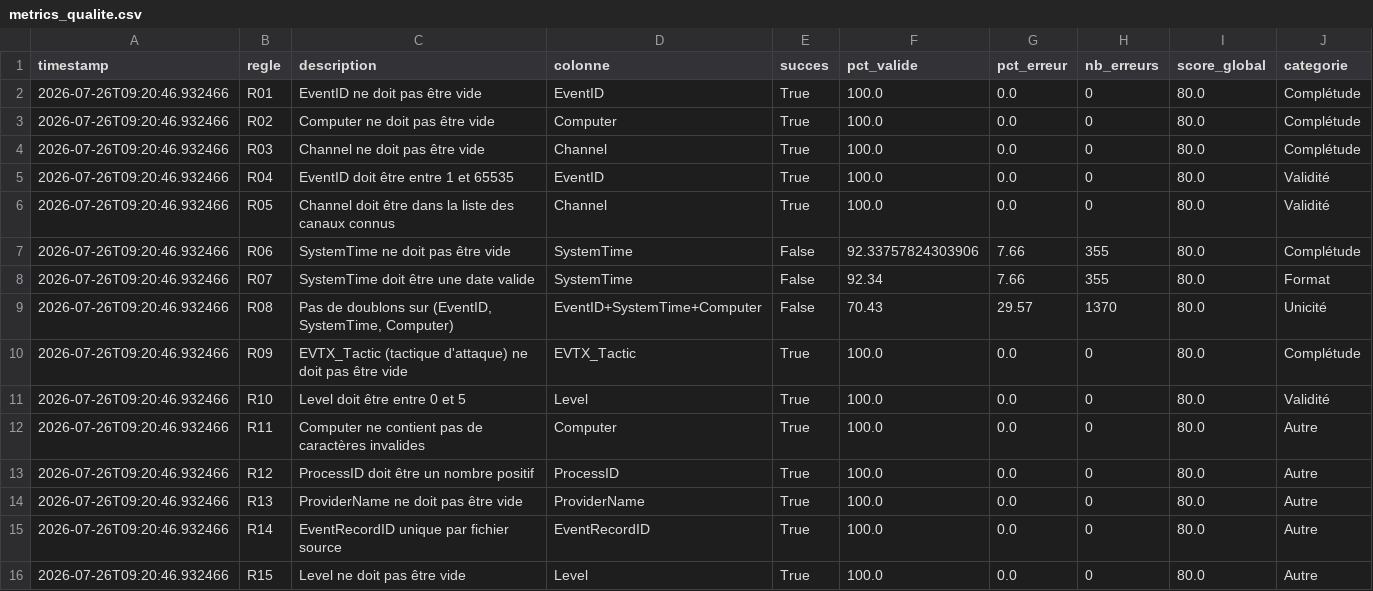
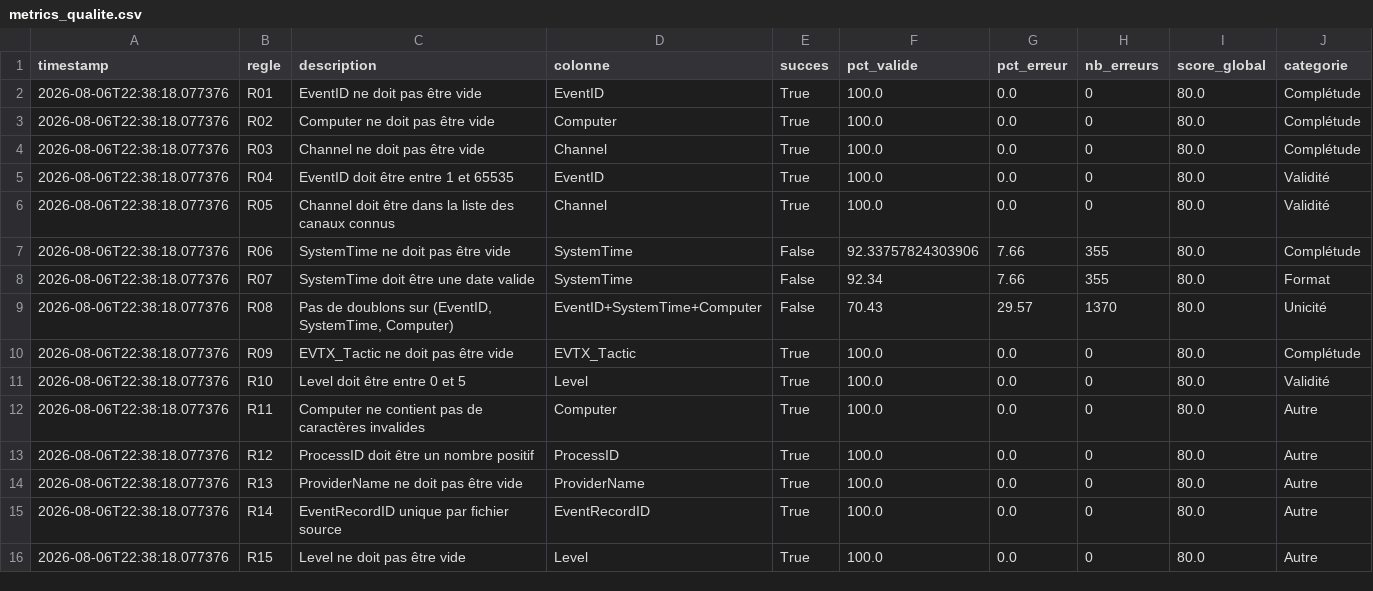
Before and after one commit to loly20030/siem-data-quality, a CSV file: reports/metrics_qualite.csv, drawn as a sheet.

```diff
--- a/reports/metrics_qualite.csv
+++ b/reports/metrics_qualite.csv
@@ -1,16 +1,16 @@
 timestamp,regle,description,colonne,succes,pct_valide,pct_erreur,nb_erreurs,score_global,categorie
-2026-07-26T09:20:46.932466,R01,EventID ne doit pas être vide,EventID,True,100.0,0.0,0,80.0,Complétude
-2026-07-26T09:20:46.932466,R02,Computer ne doit pas être vide,Computer,True,100.0,0.0,0,80.0,Complétude
-2026-07-26T09:20:46.932466,R03,Channel ne doit pas être vide,Channel,True,100.0,0.0,0,80.0,Complétude
-2026-07-26T09:20:46.932466,R04,EventID doit être entre 1 et 65535,EventID,True,100.0,0.0,0,80.0,Validité
-2026-07-26T09:20:46.932466,R05,Channel doit être dans la liste des canaux connus,Channel,True,100.0,0.0,0,80.0,Validité
-2026-07-26T09:20:46.932466,R06,SystemTime ne doit pas être vide,SystemTime,False,92.33757824303906,7.66,355,80.0,Complétude
-2026-07-26T09:20:46.932466,R07,SystemTime doit être une date valide,SystemTime,False,92.34,7.66,355,80.0,Format
-2026-07-26T09:20:46.932466,R08,"Pas de doublons sur (EventID, SystemTime, Computer)",EventID+SystemTime+Computer,False,70.43,29.57,1370,80.0,Unicité
-2026-07-26T09:20:46.932466,R09,EVTX_Tactic (tactique d'attaque) ne doit pas être vide,EVTX_Tactic,True,100.0,0.0,0,80.0,Complétude
-2026-07-26T09:20:46.932466,R10,Level doit être entre 0 et 5,Level,True,100.0,0.0,0,80.0,Validité
-2026-07-26T09:20:46.932466,R11,Computer ne contient pas de caractères invalides,Computer,True,100.0,0.0,0,80.0,Autre
-2026-07-26T09:20:46.932466,R12,ProcessID doit être un nombre positif,ProcessID,True,100.0,0.0,0,80.0,Autre
-2026-07-26T09:20:46.932466,R13,ProviderName ne doit pas être vide,ProviderName,True,100.0,0.0,0,80.0,Autre
-2026-07-26T09:20:46.932466,R14,EventRecordID unique par fichier source,EventRecordID,True,100.0,0.0,0,80.0,Autre
-2026-07-26T09:20:46.932466,R15,Level ne doit pas être vide,Level,True,100.0,0.0,0,80.0,Autre
+2026-08-06T22:38:18.077376,R01,EventID ne doit pas être vide,EventID,True,100.0,0.0,0,80.0,Complétude
+2026-08-06T22:38:18.077376,R02,Computer ne doit pas être vide,Computer,True,100.0,0.0,0,80.0,Complétude
+2026-08-06T22:38:18.077376,R03,Channel ne doit pas être vide,Channel,True,100.0,0.0,0,80.0,Complétude
+2026-08-06T22:38:18.077376,R04,EventID doit être entre 1 et 65535,EventID,True,100.0,0.0,0,80.0,Validité
+2026-08-06T22:38:18.077376,R05,Channel doit être dans la liste des canaux connus,Channel,True,100.0,0.0,0,80.0,Validité
+2026-08-06T22:38:18.077376,R06,SystemTime ne doit pas être vide,SystemTime,False,92.33757824303906,7.66,355,80.0,Complétude
+2026-08-06T22:38:18.077376,R07,SystemTime doit être une date valide,SystemTime,False,92.34,7.66,355,80.0,Format
+2026-08-06T22:38:18.077376,R08,"Pas de doublons sur (EventID, SystemTime, Computer)",EventID+SystemTime+Computer,False,70.43,29.57,1370,80.0,Unicité
+2026-08-06T22:38:18.077376,R09,EVTX_Tactic ne doit pas être vide,EVTX_Tactic,True,100.0,0.0,0,80.0,Complétude
+2026-08-06T22:38:18.077376,R10,Level doit être entre 0 et 5,Level,True,100.0,0.0,0,80.0,Validité
+2026-08-06T22:38:18.077376,R11,Computer ne contient pas de caractères invalides,Computer,True,100.0,0.0,0,80.0,Autre
+2026-08-06T22:38:18.077376,R12,ProcessID doit être un nombre positif,ProcessID,True,100.0,0.0,0,80.0,Autre
+2026-08-06T22:38:18.077376,R13,ProviderName ne doit pas être vide,ProviderName,True,100.0,0.0,0,80.0,Autre
+2026-08-06T22:38:18.077376,R14,EventRecordID unique par fichier source,EventRecordID,True,100.0,0.0,0,80.0,Autre
+2026-08-06T22:38:18.077376,R15,Level ne doit pas être vide,Level,True,100.0,0.0,0,80.0,Autre
```
Also changed, not shown: reports/metriques_canal.csv, reports/metriques_tactique.csv, 6 other files.
